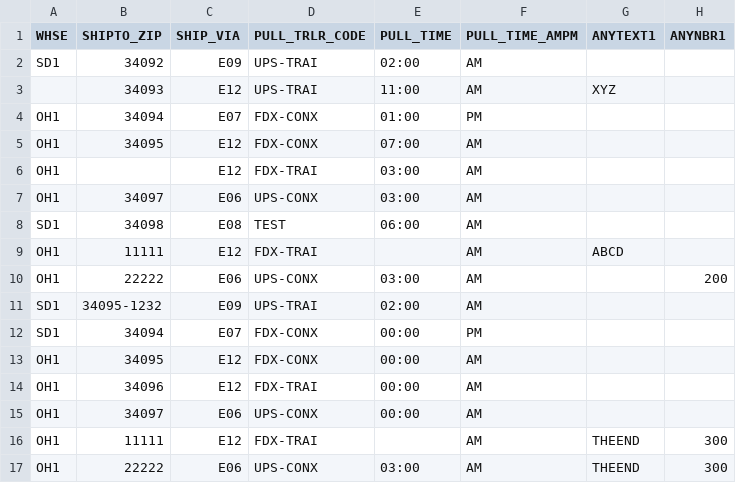
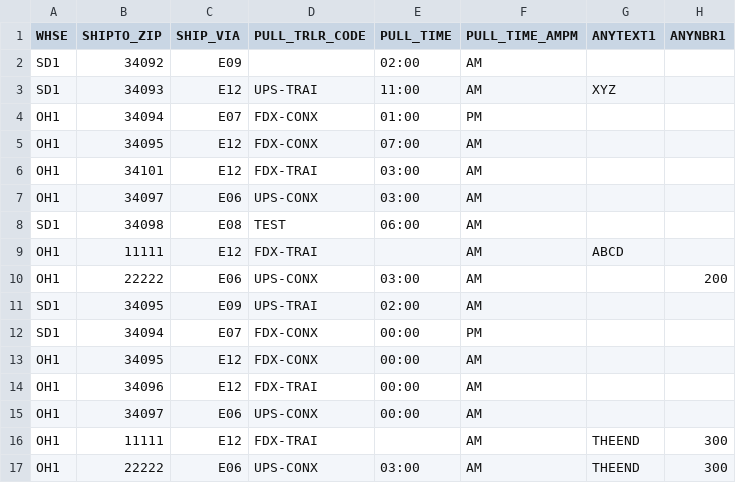
Before and after one commit to VCO-Systems/vFramework, a CSV file: data/rghi_carrier_pull/carrier_pull_import_test_1.csv, drawn as a sheet; the diff names each change by its address in the sheet, - before the commit and + after, or states it on an @@ line.

Commit message:
finshed code for persisting in the import method; updated carrier_pull_import_test_1.csv, which represents a valid import file (VFW-44)

```diff
--- a/data/rghi_carrier_pull/carrier_pull_import_test_1.csv
+++ b/data/rghi_carrier_pull/carrier_pull_import_test_1.csv
-D2 (PULL_TRLR_CODE): UPS-TRAI
+D2 (PULL_TRLR_CODE): (empty)
-A3 (WHSE): (empty)
+A3 (WHSE): SD1
-B6 (SHIPTO_ZIP): (empty)
+B6 (SHIPTO_ZIP): 34101
-B11 (SHIPTO_ZIP): 34095-1232
+B11 (SHIPTO_ZIP): 34095
```
Also changed, not shown: 1 other file.
